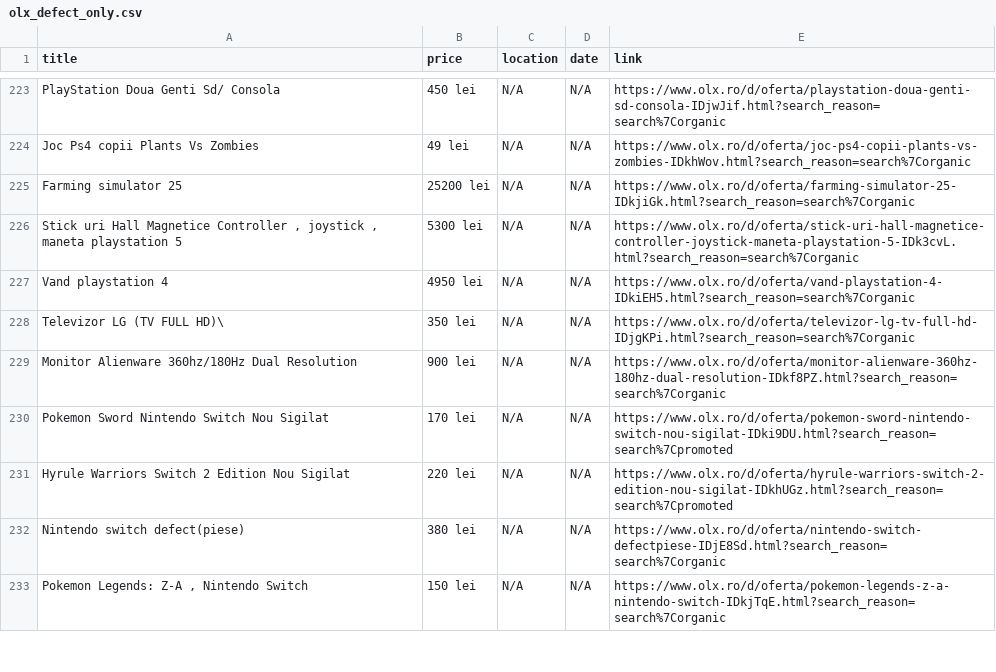
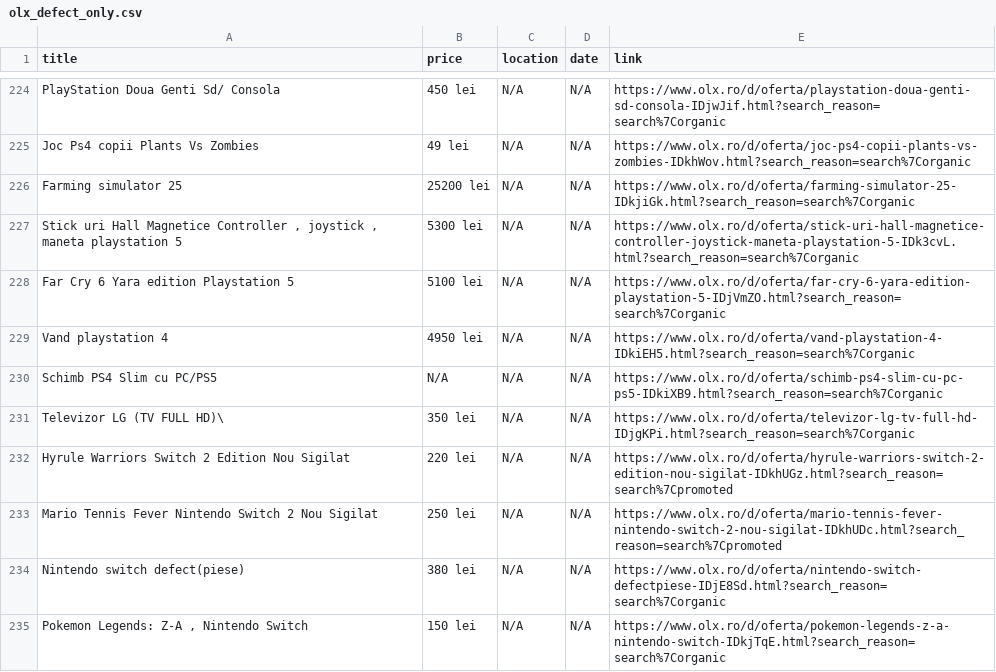
Before and after one commit to Stefan-Szabo/olx-scraper, a CSV file: olx_defect_only.csv, drawn as a sheet; only a part is shown, gaps mark what is left out; the diff covers the shown part only.

```diff
--- a/olx_defect_only.csv
+++ b/olx_defect_only.csv
@@ -226,7 +227,8 @@ Farming simulator 25,25200 lei,N/A,N/A,https://www.olx.ro/d/oferta/farming-simul
 "Stick uri Hall Magnetice Controller , joystick , maneta playstation 5",5300 lei,N/A,N/A,https://www.olx.ro/d/oferta/stick-uri-hall-magnetice-controller-joystick-maneta-playstation-5-IDk3cvL.html?search_reason=search%7Corganic
+Far Cry 6 Yara edition Playstation 5,5100 lei,N/A,N/A,https://www.olx.ro/d/oferta/far-cry-6-yara-edition-playstation-5-IDjVmZO.html?search_reason=search%7Corganic
 Vand playstation 4,4950 lei,N/A,N/A,https://www.olx.ro/d/oferta/vand-playstation-4-IDkiEH5.html?search_reason=search%7Corganic
+Schimb PS4 Slim cu PC/PS5,N/A,N/A,N/A,https://www.olx.ro/d/oferta/schimb-ps4-slim-cu-pc-ps5-IDkiXB9.html?search_reason=search%7Corganic
 Televizor LG (TV FULL HD)\,350 lei,N/A,N/A,https://www.olx.ro/d/oferta/televizor-lg-tv-full-hd-IDjgKPi.html?search_reason=search%7Corganic
-Monitor Alienware 360hz/180Hz Dual Resolution,900 lei,N/A,N/A,https://www.olx.ro/d/oferta/monitor-alienware-360hz-180hz-dual-resolution-IDkf8PZ.html?search_reason=search%7Corganic
-Pokemon Sword Nintendo Switch Nou Sigilat,170 lei,N/A,N/A,https://www.olx.ro/d/oferta/pokemon-sword-nintendo-switch-nou-sigilat-IDki9DU.html?search_reason=search%7Cpromoted
 Hyrule Warriors Switch 2 Edition Nou Sigilat,220 lei,N/A,N/A,https://www.olx.ro/d/oferta/hyrule-warriors-switch-2-edition-nou-sigilat-IDkhUGz.html?search_reason=search%7Cpromoted
+Mario Tennis Fever Nintendo Switch 2 Nou Sigilat,250 lei,N/A,N/A,https://www.olx.ro/d/oferta/mario-tennis-fever-nintendo-switch-2-nou-sigilat-IDkhUDc.html?search_reason=search%7Cpromoted
 Nintendo switch defect(piese),380 lei,N/A,N/A,https://www.olx.ro/d/oferta/nintendo-switch-defectpiese-IDjE8Sd.html?search_reason=search%7Corganic
```
Also changed, not shown: 2 added rows, 1 removed row, 30 moved rows and 4 edited cells elsewhere in this file, 1 other file.
